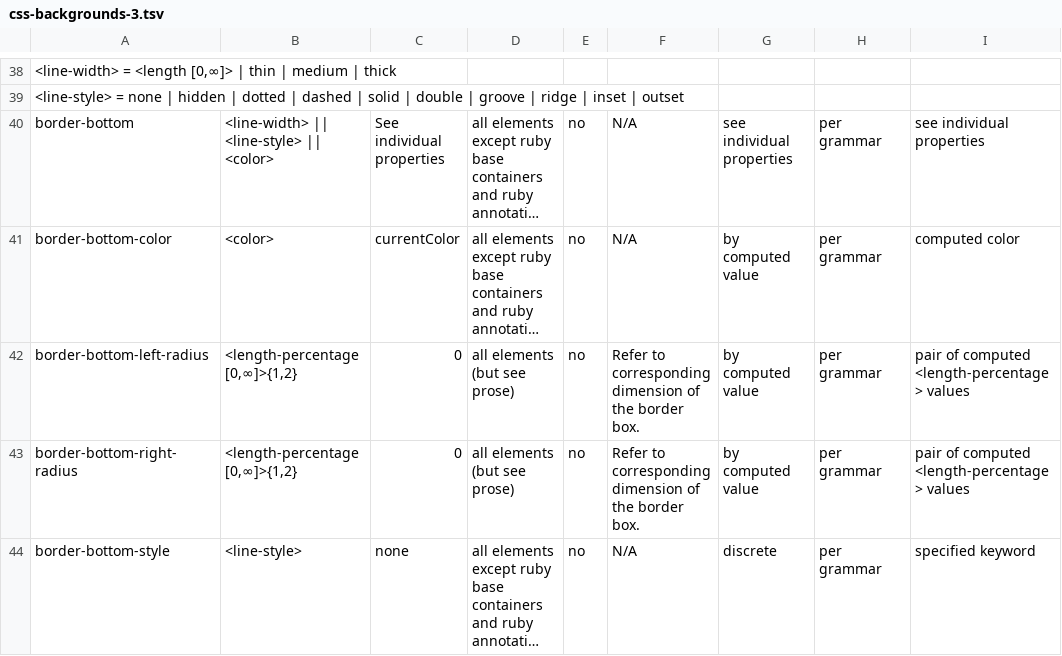
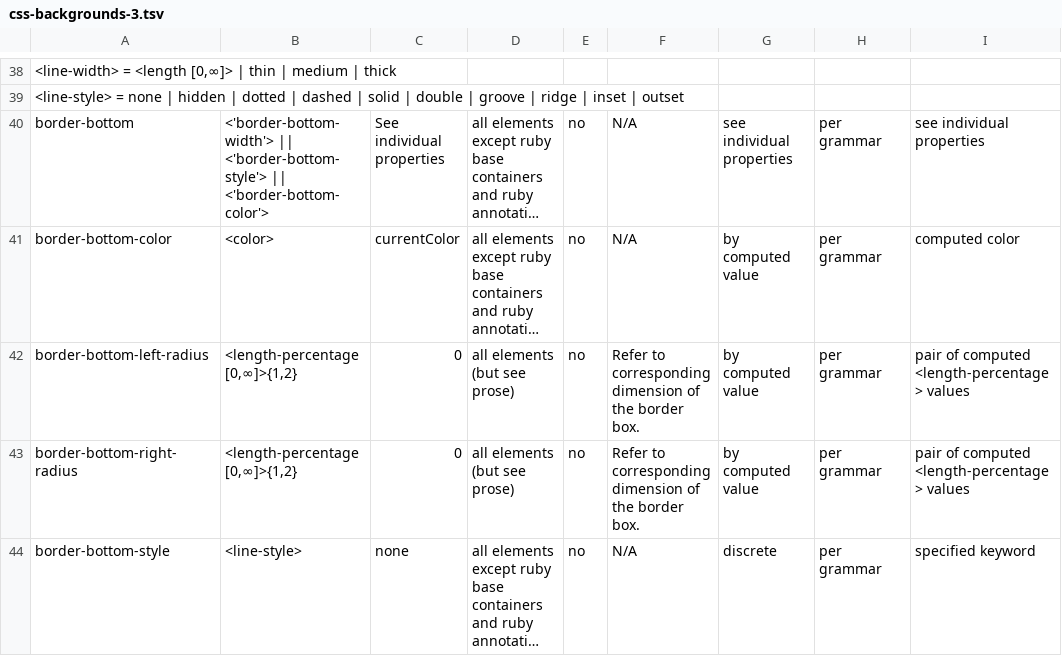
Before and after one commit to css-raku/CSS-Module-raku, a TSV file: src/css-snapshot-2026/css-backgrounds-3.tsv, drawn as a sheet; only a part is shown, gaps mark what is left out; long unchanged cells end in …; the diff names each change by its address in the sheet, - before the commit and + after, or states it on an @@ line.

```diff
--- a/src/css-snapshot-2026/css-backgrounds-3.tsv
+++ b/src/css-snapshot-2026/css-backgrounds-3.tsv
-B40: <line-width> || <line-style> || <color>
+B40: <'border-bottom-width'> || <'border-bottom-style'> || <'border-bottom-color'>
```
Also changed, not shown: 19 other files.
